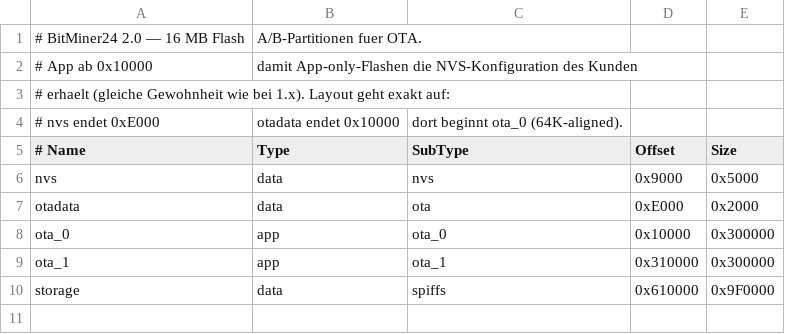
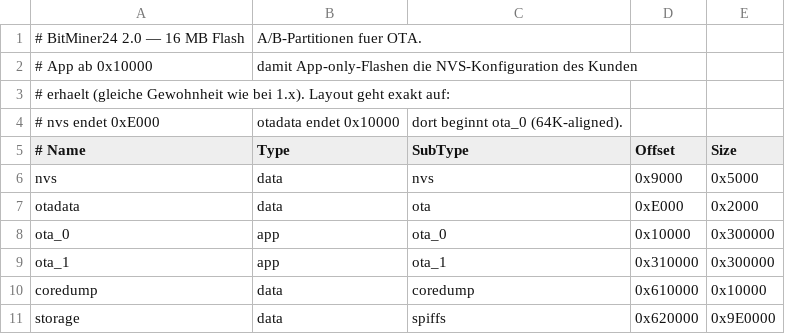
Before and after one commit to Bitminer24/bitminer24-firmware, a CSV file: partitions.csv, drawn as a sheet.

```diff
--- a/partitions.csv
+++ b/partitions.csv
@@ -9,2 +9,3 @@ ota_0,      app,  ota_0,    0x10000,  0x300000
 ota_1,      app,  ota_1,    0x310000, 0x300000
-storage,    data, spiffs,   0x610000, 0x9F0000
+coredump,   data, coredump, 0x610000, 0x10000
+storage,    data, spiffs,   0x620000, 0x9E0000
```
Also changed, not shown: 7 other files.
